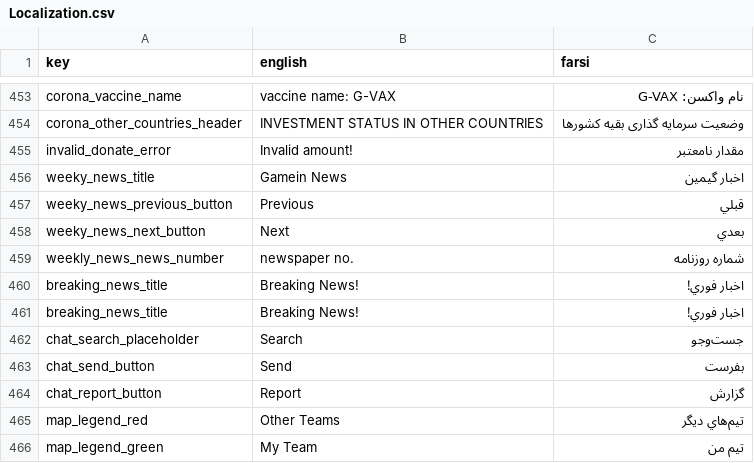
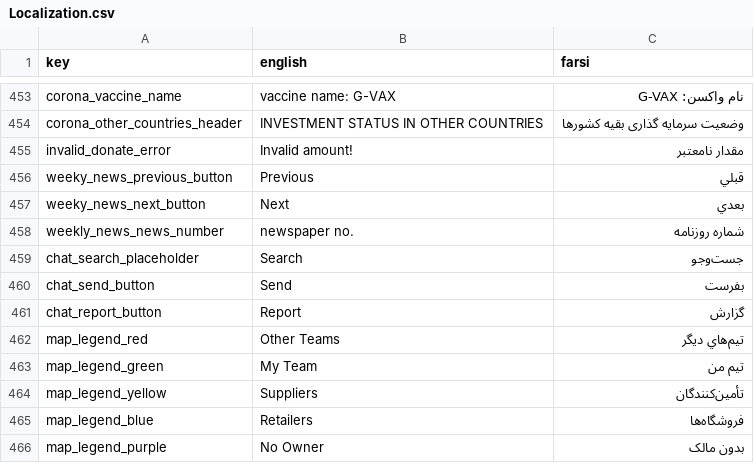
Before and after one commit to GameinSharif/Gamein2021-Client, a CSV file: Assets/Resources/Localization/Localization.csv, drawn as a sheet; only a part is shown, gaps mark what is left out; the shorter side is filled out with more unchanged rows; the diff names each change by its address in the sheet, - before the commit and + after, or states it on an @@ line.

```diff
--- a/Assets/Resources/Localization/Localization.csv
+++ b/Assets/Resources/Localization/Localization.csv
-row 456: weeky_news_title | Gamein News | اخبار گيمين
-row 460: breaking_news_title | Breaking News! | اخبار فوري!
-row 461: breaking_news_title | Breaking News! | اخبار فوري!
```
Also changed, not shown: 5 other files.
